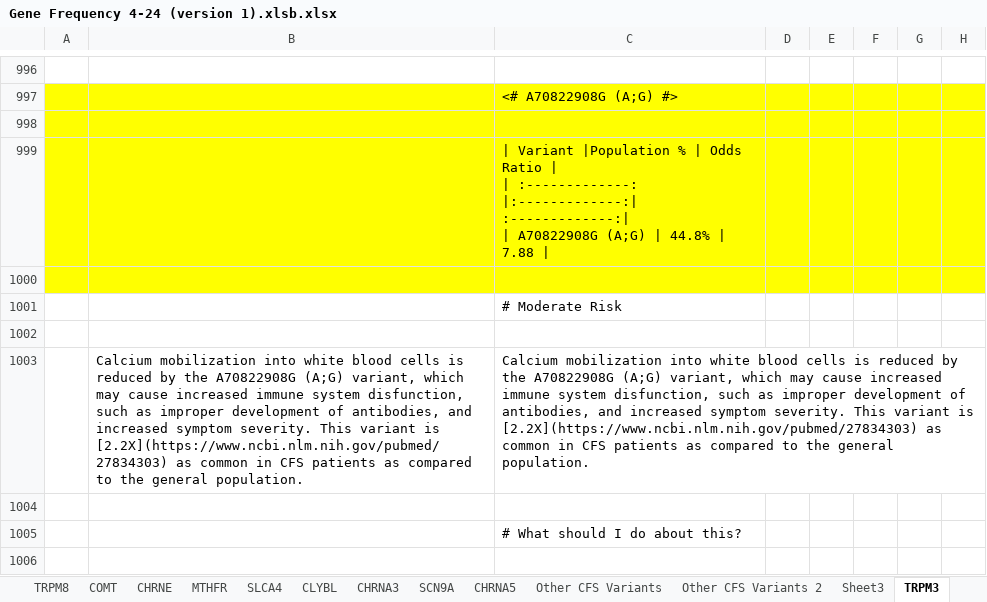
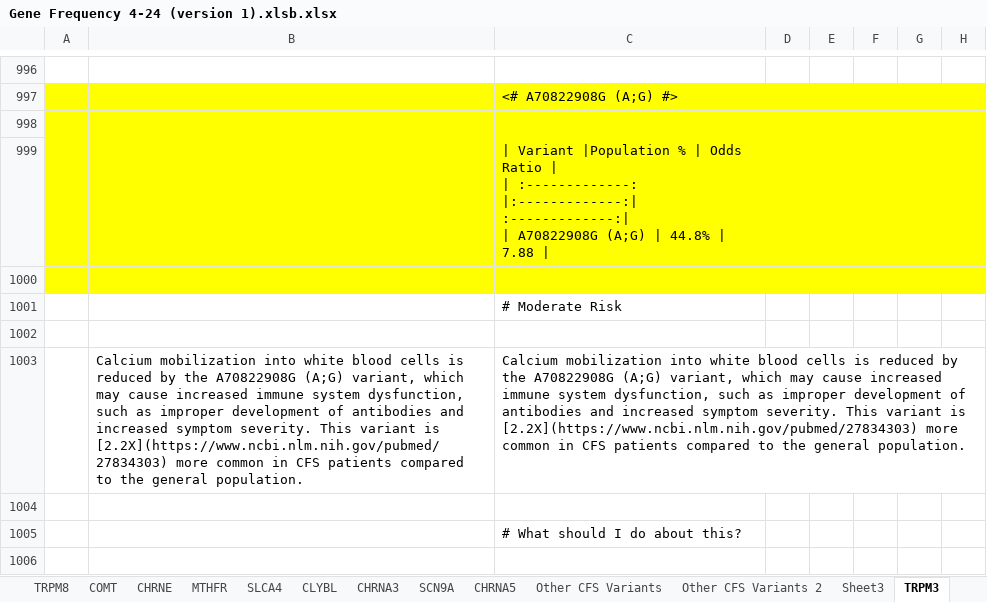
Before and after one commit to precisely/gene-panel-curation, an Excel workbook: doc/hupf/Gene Frequency 4-24 (version 1).xlsb.xlsx, sheet TRPM3, drawn as a sheet; only a part is shown, gaps mark what is left out; values as stored, in another font and other column widths than the file's, no borders; the diff covers the shown part only; the diff names each change by its address in the sheet, - before the commit and + after, or states it on an @@ line.

Commit message:
Add files via upload

```diff
--- a/doc/hupf/Gene Frequency 4-24 (version 1).xlsb.xlsx (sheet TRPM3)
+++ b/doc/hupf/Gene Frequency 4-24 (version 1).xlsb.xlsx (sheet TRPM3)
-B1003: …immune system disfunction, such as improper development of antibodies, and increased symptom severity. This variant is [2.2X](https://www.ncbi.nlm.nih.gov/pubmed/27834303) as common in CFS patients as compared to…
+B1003: …immune system dysfunction, such as improper development of antibodies and increased symptom severity. This variant is [2.2X](https://www.ncbi.nlm.nih.gov/pubmed/27834303) more common in CFS patients compared to…
-C1003: …immune system disfunction, such as improper development of antibodies, and increased symptom severity. This variant is [2.2X](https://www.ncbi.nlm.nih.gov/pubmed/27834303) as common in CFS patients as compared to…
+C1003: …immune system dysfunction, such as improper development of antibodies and increased symptom severity. This variant is [2.2X](https://www.ncbi.nlm.nih.gov/pubmed/27834303) more common in CFS patients compared to…
```
Also changed, not shown: 1 added row, 1 removed row and 12 edited cells elsewhere in this sheet, sheet CHRNB4.
